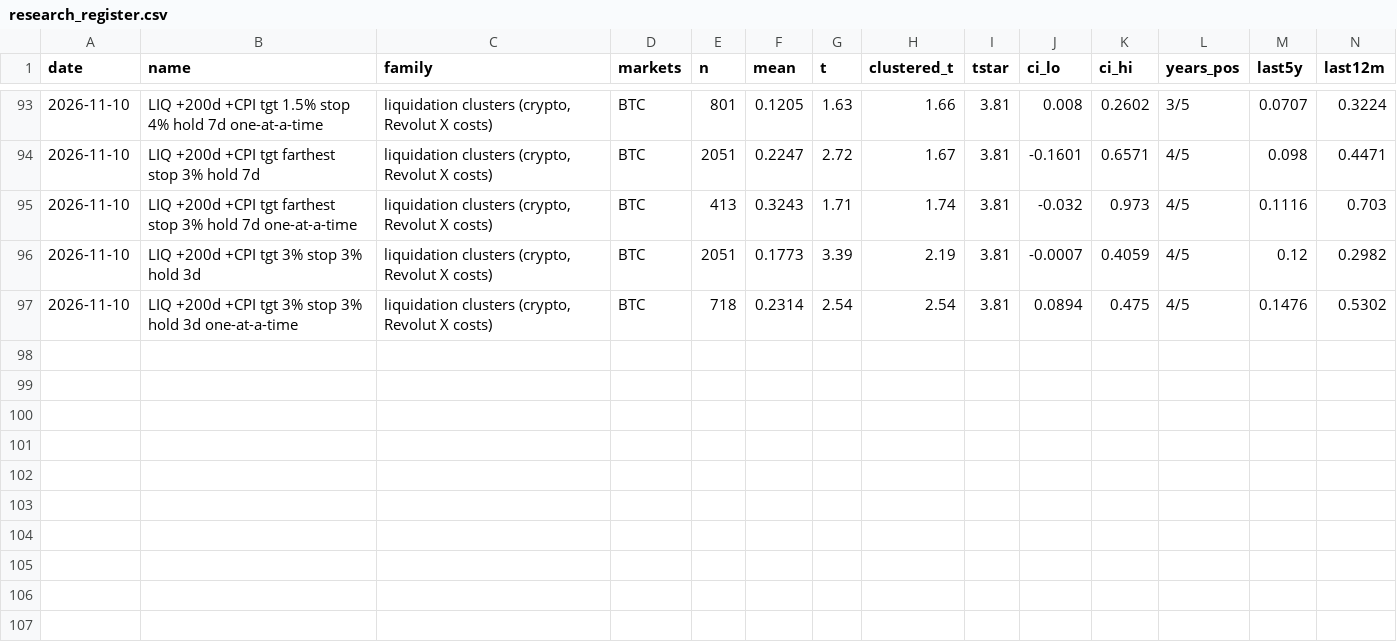
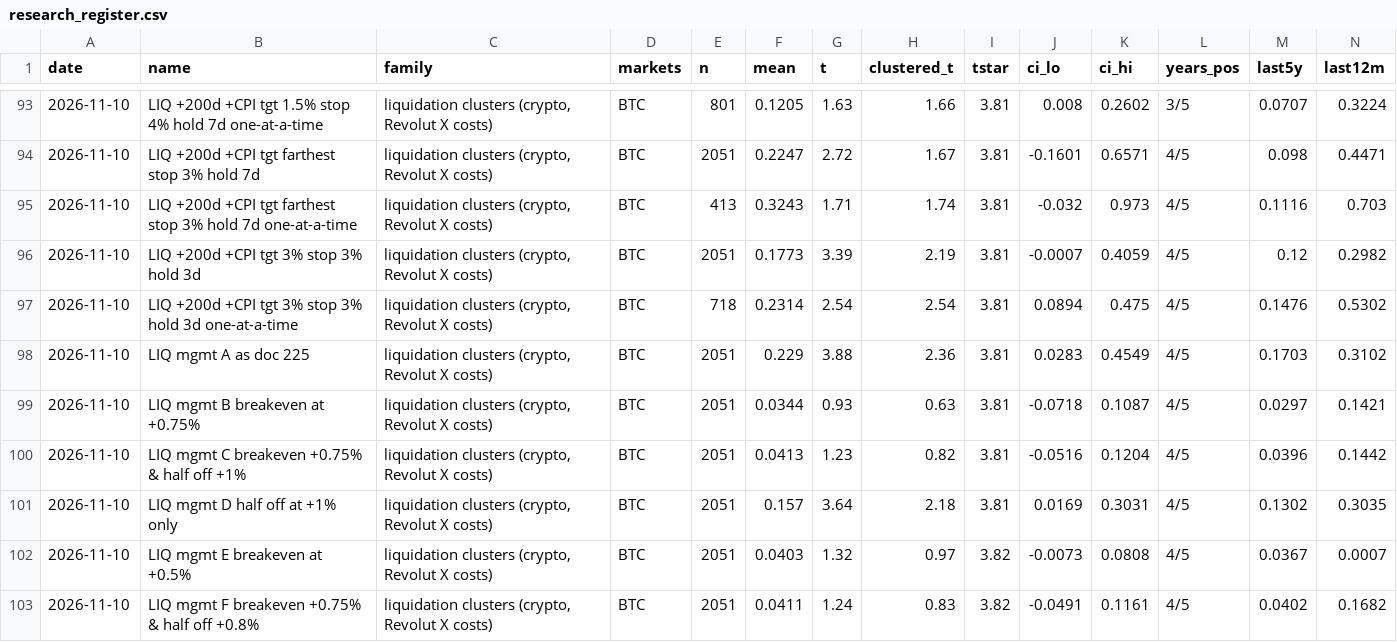
Before and after one commit to davekirk83-stack/qlab, a CSV file: runs/research_register.csv, drawn as a sheet; only a part is shown, gaps mark what is left out; rows hold the shown columns only; the diff names each change by its address in the sheet, - before the commit and + after, or states it on an @@ line.

```diff
--- a/runs/research_register.csv
+++ b/runs/research_register.csv
+row 98: 2026-11-10 | LIQ mgmt A as doc 225 | liquidation clusters (crypto, Revolut X costs) | BTC | 2051 | 0.229 | 3.88 | 2.36 | 3.81 | 0.0283 | 0.4549 | 4/5 | 0.1703 | 0.3102
+row 99: 2026-11-10 | LIQ mgmt B breakeven at +0.75% | liquidation clusters (crypto, Revolut X costs) | BTC | 2051 | 0.0344 | 0.93 | 0.63 | 3.81 | -0.0718 | 0.1087 | 4/5 | 0.0297 | 0.1421
+row 100: 2026-11-10 | LIQ mgmt C breakeven +0.75% & half off +1% | liquidation clusters (crypto, Revolut X costs) | BTC | 2051 | 0.0413 | 1.23 | 0.82 | 3.81 | -0.0516 | 0.1204 | 4/5 | 0.0396 | 0.1442
+row 101: 2026-11-10 | LIQ mgmt D half off at +1% only | liquidation clusters (crypto, Revolut X costs) | BTC | 2051 | 0.157 | 3.64 | 2.18 | 3.81 | 0.0169 | 0.3031 | 4/5 | 0.1302 | 0.3035
+row 102: 2026-11-10 | LIQ mgmt E breakeven at +0.5% | liquidation clusters (crypto, Revolut X costs) | BTC | 2051 | 0.0403 | 1.32 | 0.97 | 3.82 | -0.0073 | 0.0808 | 4/5 | 0.0367 | 0.0007
+row 103: 2026-11-10 | LIQ mgmt F breakeven +0.75% & half off +0.8% | liquidation clusters (crypto, Revolut X costs) | BTC | 2051 | 0.0411 | 1.24 | 0.83 | 3.82 | -0.0491 | 0.1161 | 4/5 | 0.0402 | 0.1682
```
Also changed, not shown: 3 other files.
